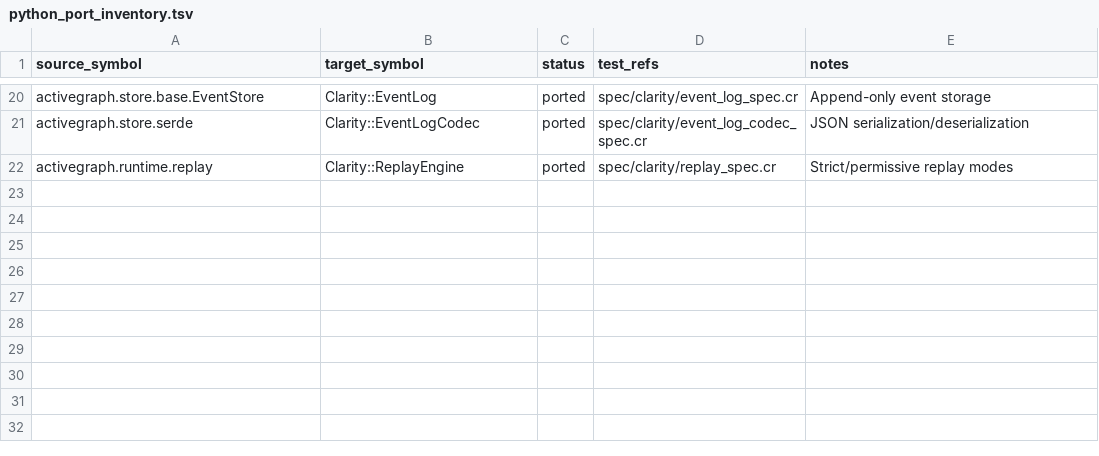
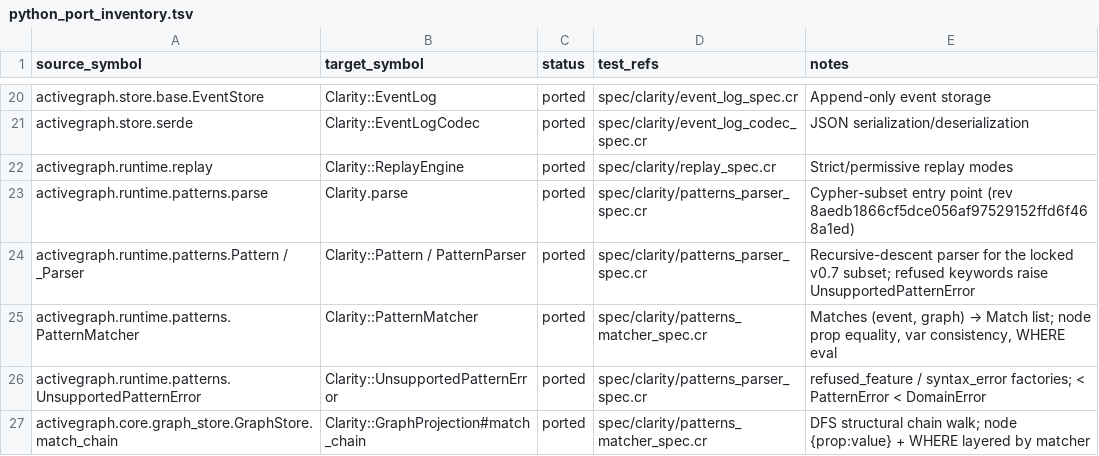
Before and after one commit to dsisnero/chronicle, a TSV file: plans/inventory/python_port_inventory.tsv, drawn as a sheet; only a part is shown, gaps mark what is left out.

Commit message:
feat: port activegraph Cypher subset parser and matcher
Add Clarity.parse / PatternMatcher (patterns.cr), the GraphProjection
match_chain DFS walk, and red-green specs ported from test_pattern_parser.py
and test_pattern_matcher.py at upstream rev 8aedb1866. Fix pre-existing
telemetry_spec RouteDecision arity bug and record parity notes.

```diff
--- a/plans/inventory/python_port_inventory.tsv
+++ b/plans/inventory/python_port_inventory.tsv
@@ -22 +22,6 @@ activegraph.store.serde	Clarity::EventLogCodec	ported	spec/clarity/event_log_cod
 activegraph.runtime.replay	Clarity::ReplayEngine	ported	spec/clarity/replay_spec.cr	Strict/permissive replay modes
+activegraph.runtime.patterns.parse	Clarity.parse	ported	spec/clarity/patterns_parser_spec.cr	Cypher-subset entry point (rev 8aedb1866cf5dce056af97529152ffd6f468a1ed)
+activegraph.runtime.patterns.Pattern / _Parser	Clarity::Pattern / PatternParser	ported	spec/clarity/patterns_parser_spec.cr	Recursive-descent parser for the locked v0.7 subset; refused keywords raise UnsupportedPatternError
+activegraph.runtime.patterns.PatternMatcher	Clarity::PatternMatcher	ported	spec/clarity/patterns_matcher_spec.cr	Matches (event, graph) → Match list; node prop equality, var consistency, WHERE eval
+activegraph.runtime.patterns.UnsupportedPatternError	Clarity::UnsupportedPatternError	ported	spec/clarity/patterns_parser_spec.cr	refused_feature / syntax_error factories; < PatternError < DomainError
+activegraph.core.graph_store.GraphStore.match_chain	Clarity::GraphProjection#match_chain	ported	spec/clarity/patterns_matcher_spec.cr	DFS structural chain walk; node {prop:value} + WHERE layered by matcher
```
Also changed, not shown: 7 other files.
